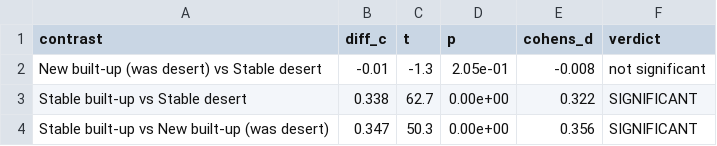
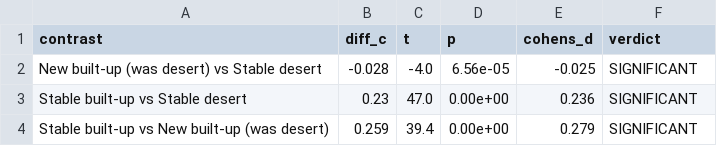
Before and after one commit to RISKYXBT/coolroof-mussafah, a CSV file: results/significance_tests.csv, drawn as a sheet.

```diff
--- a/results/significance_tests.csv
+++ b/results/significance_tests.csv
@@ -1,4 +1,4 @@
 contrast,diff_c,t,p,cohens_d,verdict
-New built-up (was desert) vs Stable desert,-0.01,-1.3,2.05e-01,-0.008,not significant
-Stable built-up vs Stable desert,0.338,62.7,0.00e+00,0.322,SIGNIFICANT
-Stable built-up vs New built-up (was desert),0.347,50.3,0.00e+00,0.356,SIGNIFICANT
+New built-up (was desert) vs Stable desert,-0.028,-4.0,6.56e-05,-0.025,SIGNIFICANT
+Stable built-up vs Stable desert,0.23,47.0,0.00e+00,0.236,SIGNIFICANT
+Stable built-up vs New built-up (was desert),0.259,39.4,0.00e+00,0.279,SIGNIFICANT
```
Also changed, not shown: results/roof_priority_ranked.csv, results/transition_summary.csv, 19 other files.
